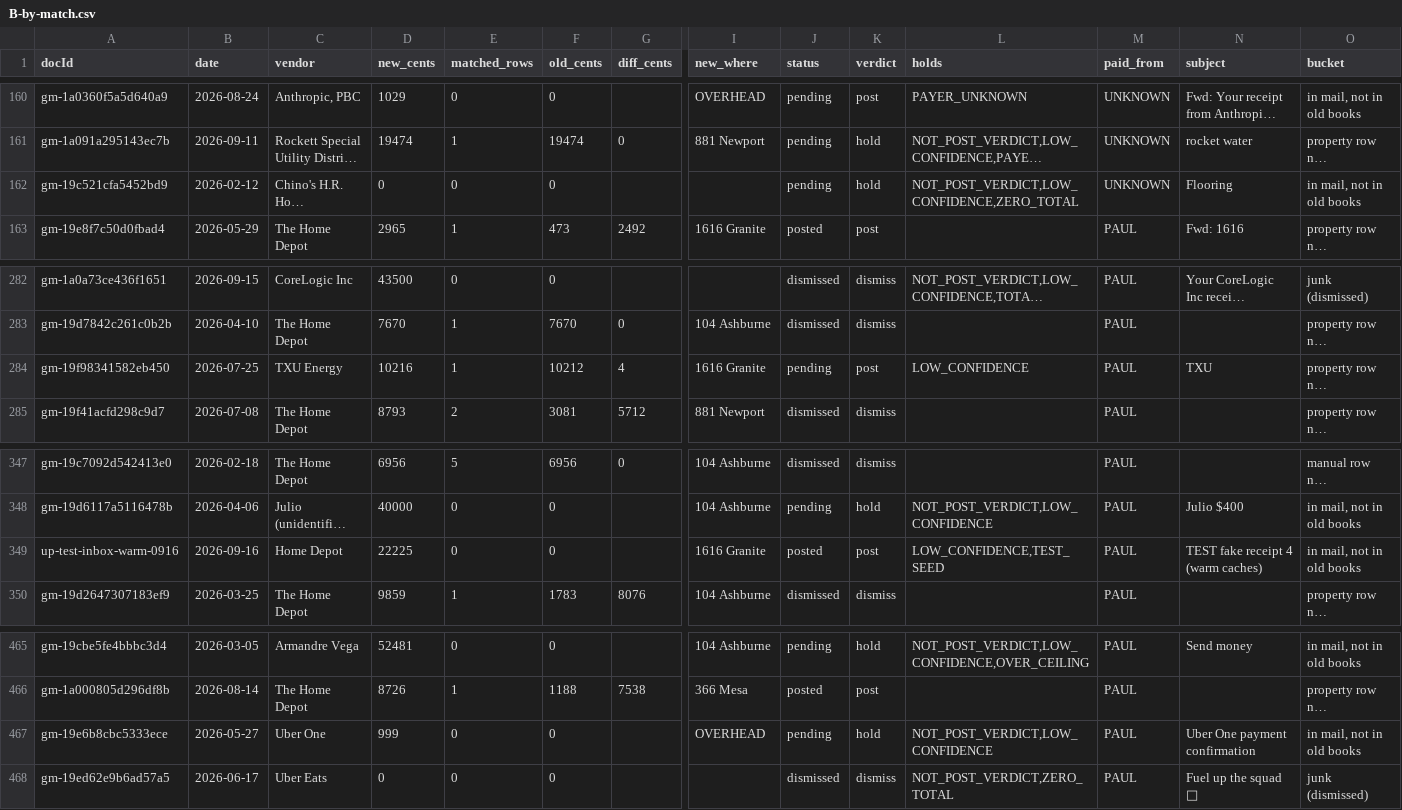
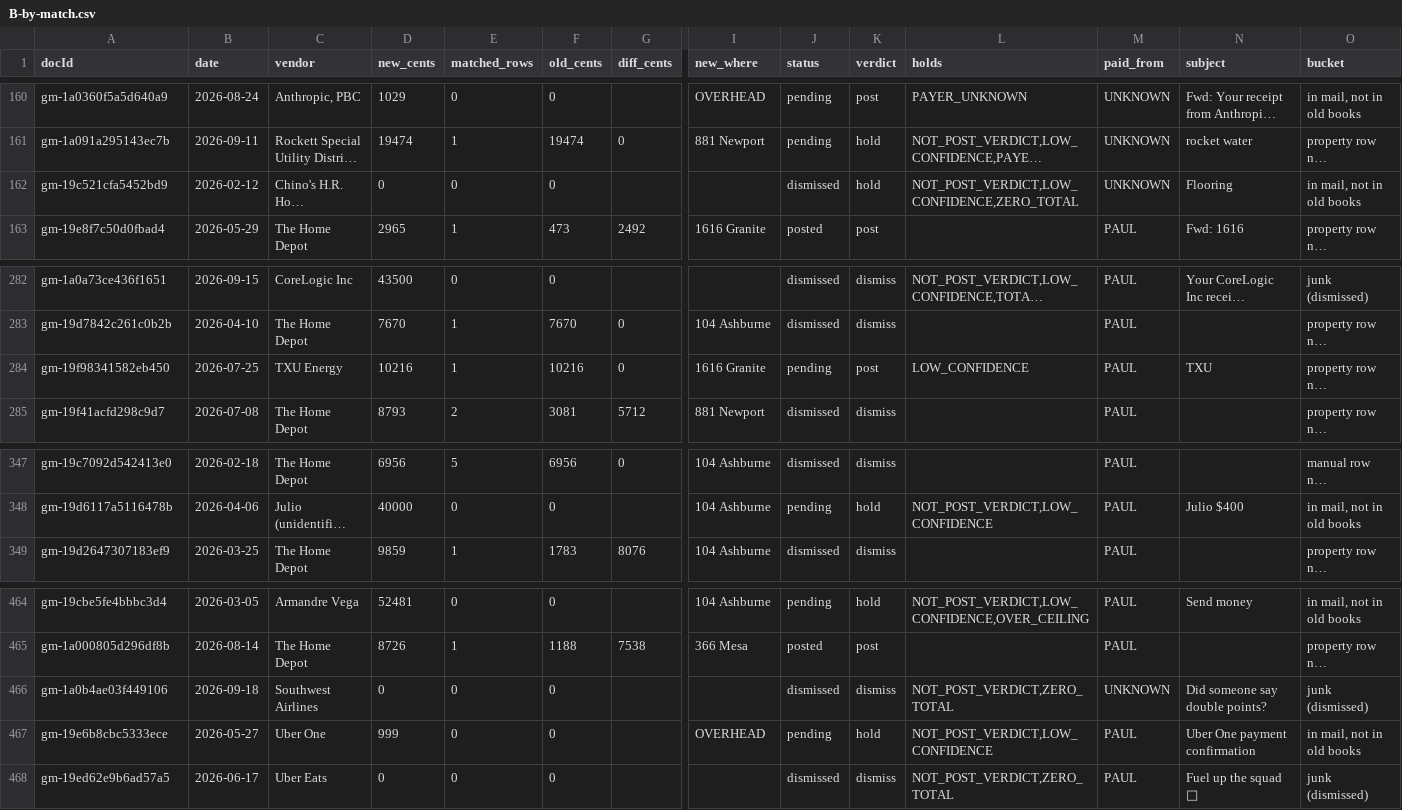
Before and after one commit to Recast-Properties/recast-books, a CSV file: data/migration/2026-09-17/comparison/B-by-match.csv, drawn as a sheet; only a part is shown, gaps mark what is left out; long unchanged cells end in …; removed rows and columns are numbered as before the commit, all else as after; rows hold the shown columns only; the diff names each change by its address in the sheet, - before the commit and + after, or states it on an @@ line.

```diff
--- a/data/migration/2026-09-17/comparison/B-by-match.csv
+++ b/data/migration/2026-09-17/comparison/B-by-match.csv
-J162 (status): pending
+J162 (status): dismissed
-F284 (old_cents): 10212
+F284 (old_cents): 10216
-G284 (diff_cents): 4
+G284 (diff_cents): 0
-row 349: up-test-inbox-warm-0916 | 2026-09-16 | Home Depot | 22225 | 0 | 0 |  | 1616 Granite | posted | post | LOW_CONFIDENCE,TEST_SEED | PAUL | TEST fake receipt 4 (warm caches) | in mail, not in old books
+row 466: gm-1a0b4ae03f449106 | 2026-09-18 | Southwest Airlines | 0 | 0 | 0 |  |  | dismissed | dismiss | NOT_POST_VERDICT,ZERO_TOTAL | UNKNOWN | Did someone say double points? | junk (dismissed)
```
Also changed, not shown: data/migration/2026-09-17/comparison/F-returns-inferred.csv, data/migration/2026-09-17/comparison/G-row-map.csv, 15 other files.
